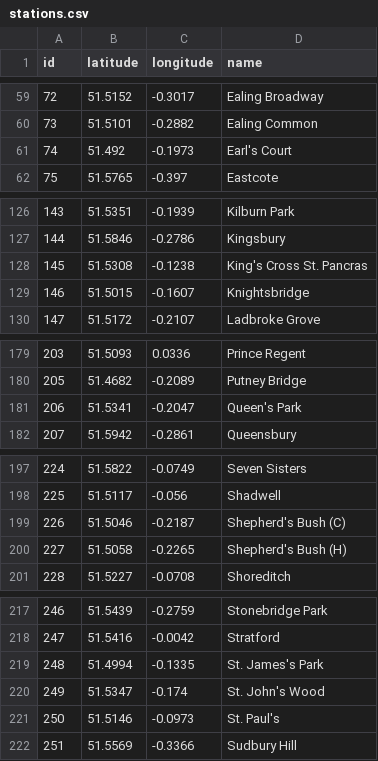
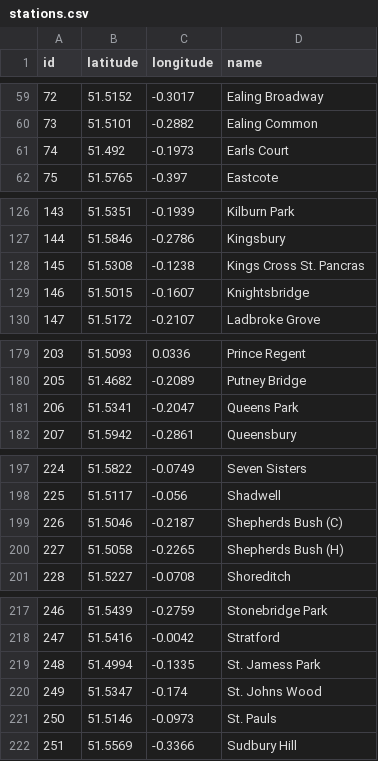
Before and after one commit to gianpietr0/travelAssistant, a CSV file: dataset/stations.csv, drawn as a sheet; only a part is shown, gaps mark what is left out; the diff covers the shown part only.

```diff
--- a/dataset/stations.csv
+++ b/dataset/stations.csv
@@ -60,3 +60,3 @@
 73,51.5101,-0.2882,Ealing Common
-74,51.492,-0.1973,Earl's Court
+74,51.492,-0.1973,Earls Court
 75,51.5765,-0.397,Eastcote
@@ -127,3 +127,3 @@
 144,51.5846,-0.2786,Kingsbury
-145,51.5308,-0.1238,King's Cross St. Pancras
+145,51.5308,-0.1238,Kings Cross St. Pancras
 146,51.5015,-0.1607,Knightsbridge
@@ -180,3 +180,3 @@
 205,51.4682,-0.2089,Putney Bridge
-206,51.5341,-0.2047,Queen's Park
+206,51.5341,-0.2047,Queens Park
 207,51.5942,-0.2861,Queensbury
@@ -198,4 +198,4 @@
 225,51.5117,-0.056,Shadwell
-226,51.5046,-0.2187,Shepherd's Bush (C)
-227,51.5058,-0.2265,Shepherd's Bush (H)
+226,51.5046,-0.2187,Shepherds Bush (C)
+227,51.5058,-0.2265,Shepherds Bush (H)
 228,51.5227,-0.0708,Shoreditch
@@ -218,5 +218,5 @@
 247,51.5416,-0.0042,Stratford
-248,51.4994,-0.1335,St. James's Park
-249,51.5347,-0.174,St. John's Wood
-250,51.5146,-0.0973,St. Paul's
+248,51.4994,-0.1335,St. Jamess Park
+249,51.5347,-0.174,St. Johns Wood
+250,51.5146,-0.0973,St. Pauls
 251,51.5569,-0.3366,Sudbury Hill
```
Also changed, not shown: 1 edited cell elsewhere in this file, 4 other files.
